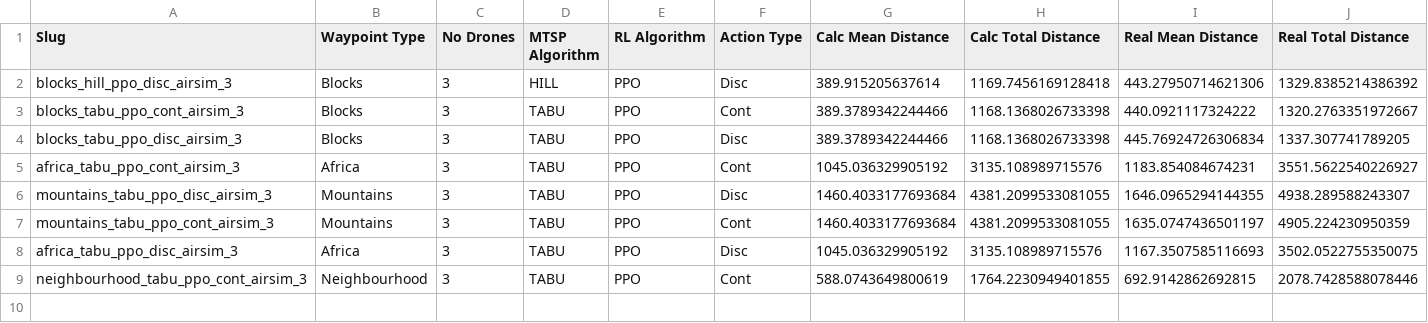
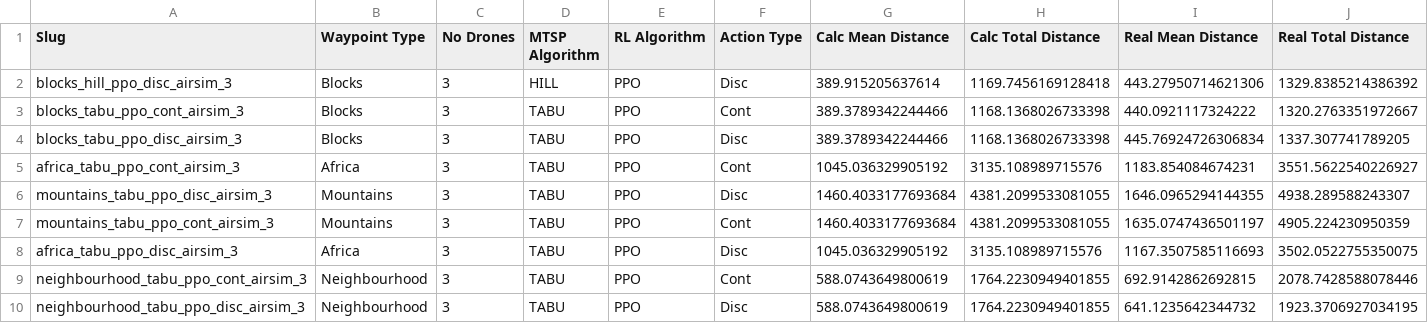
Before and after one commit to seaniboi-prog/DRL-Multi-Drone-Navigation, a CSV file: multi_uav_nav_results.csv, drawn as a sheet; only a part is shown; rows hold the shown columns only; the diff names each change by its address in the sheet, - before the commit and + after, or states it on an @@ line.

Commit message:
Exp: neighbourhood, 3 drones, TABU, PPO, disc

```diff
--- a/multi_uav_nav_results.csv
+++ b/multi_uav_nav_results.csv
+row 10: neighbourhood_tabu_ppo_disc_airsim_3 | Neighbourhood | 3 | TABU | PPO | Disc | 588.0743649800619 | 1764.2230949401855 | 641.1235642344732 | 1923.3706927034195
```
Also changed, not shown: 4 other files.
